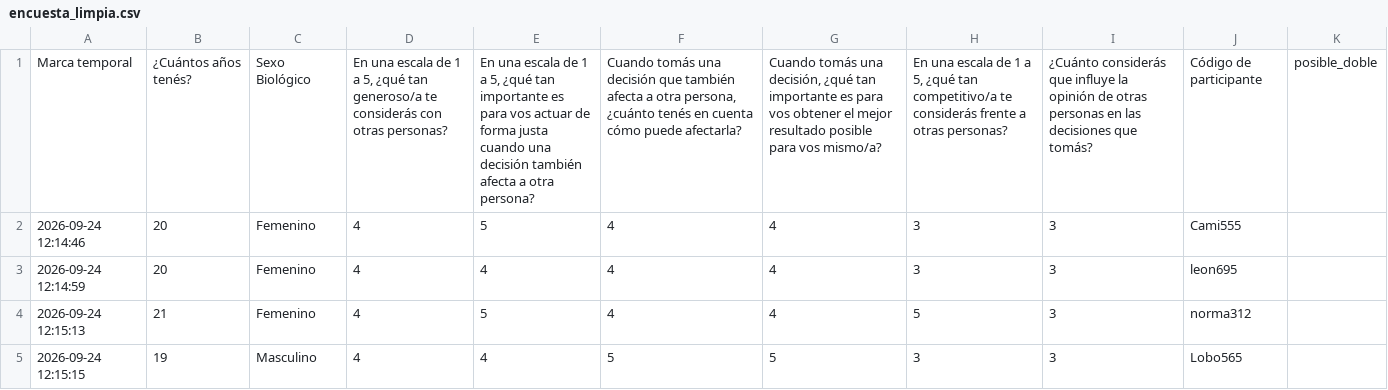
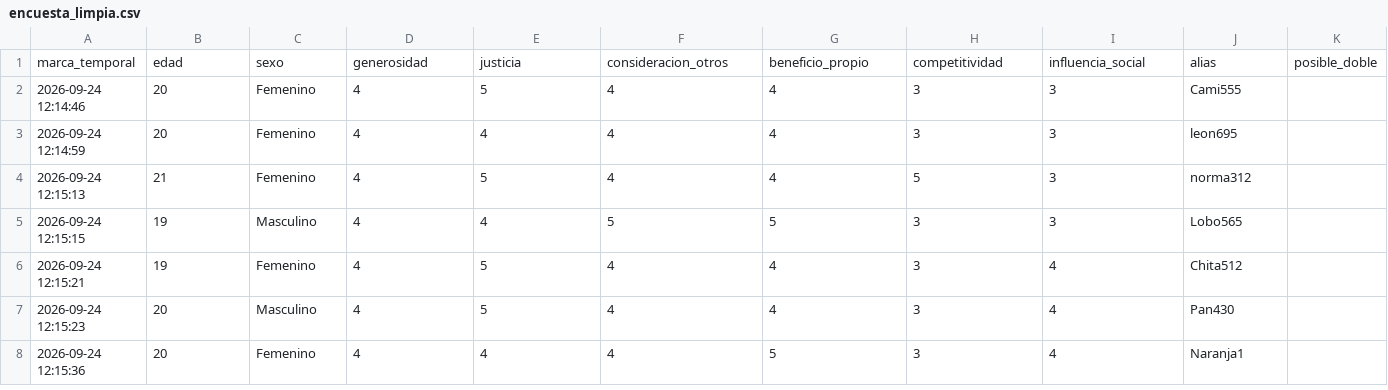
Before and after one commit to juanfranmillansibils-sys/Equipo-Experimento-, a CSV file: datos/finales/encuesta_limpia.csv, drawn as a sheet; only a part is shown; the shorter side is filled out with more unchanged rows; removed rows and columns are numbered as before the commit, all else as after; the diff names each change by its address in the sheet, - before the commit and + after, or states it on an @@ line.

```diff
--- a/datos/finales/encuesta_limpia.csv
+++ b/datos/finales/encuesta_limpia.csv
-row 1: Marca temporal | ¿Cuántos años tenés? | Sexo Biológico | En una escala de 1 a 5, ¿qué tan generoso/a te considerás con otras personas? | En una escala de 1 a 5, ¿qué tan importante es para vos actuar de forma justa cuando una decisión también afecta a otra persona? | Cuando tomás una decisión que también afecta a otra persona, ¿cuánto tenés en cuenta cómo puede afectarla? | Cuando tomás una decisión, ¿qué tan importante es para vos obtener el mejor resultado posible para vos mismo/a? | En una escala de 1 a 5, ¿qué tan competitivo/a te considerás frente a otras personas? | ¿Cuánto considerás que influye la opinión de otras personas en las decisiones que tomás? | Código de participante | posible_doble
+row 1: marca_temporal | edad | sexo | generosidad | justicia | consideracion_otros | beneficio_propio | competitividad | influencia_social | alias | posible_doble
```
Also changed, not shown: datos/finales/juego_limpio.csv, datos/finales/union.csv, 3 other files.
